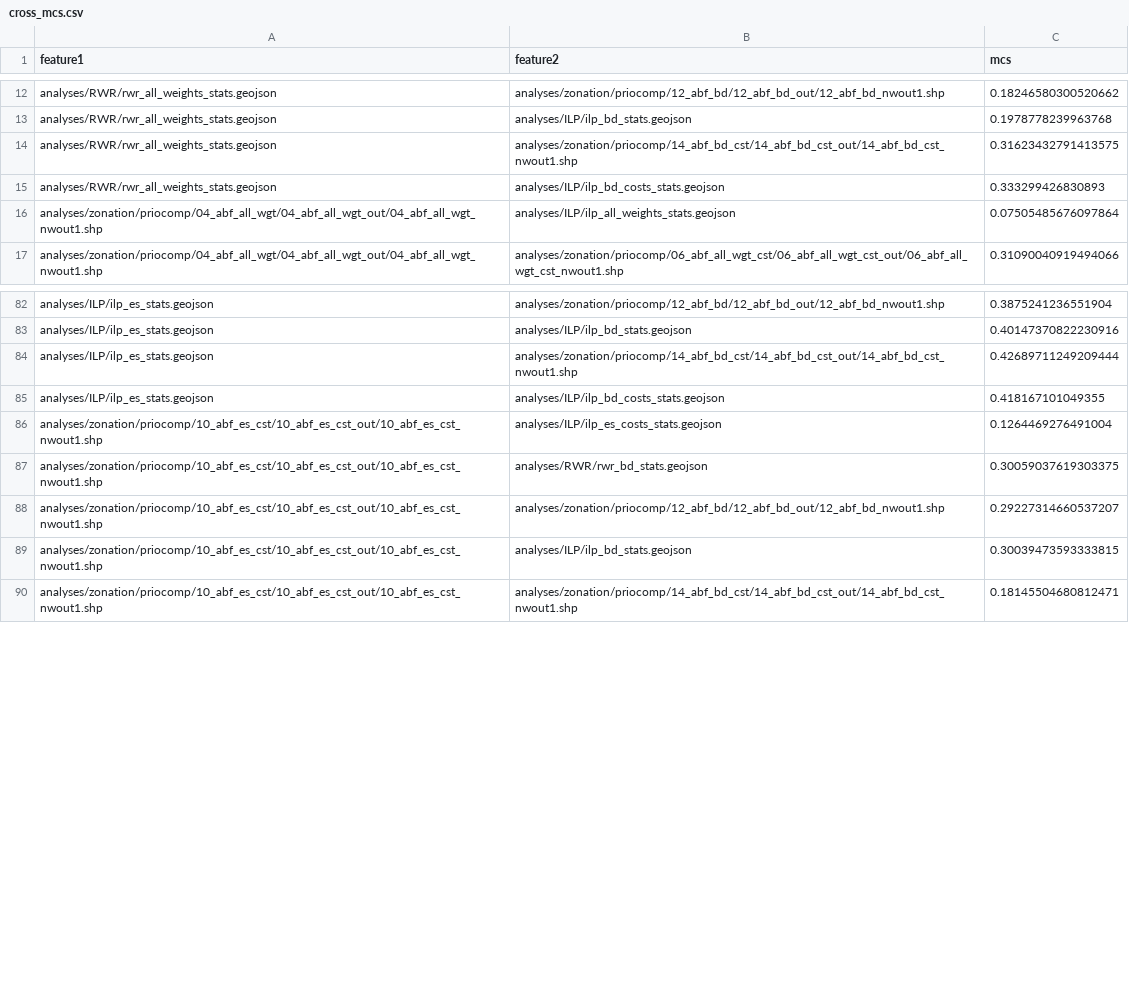
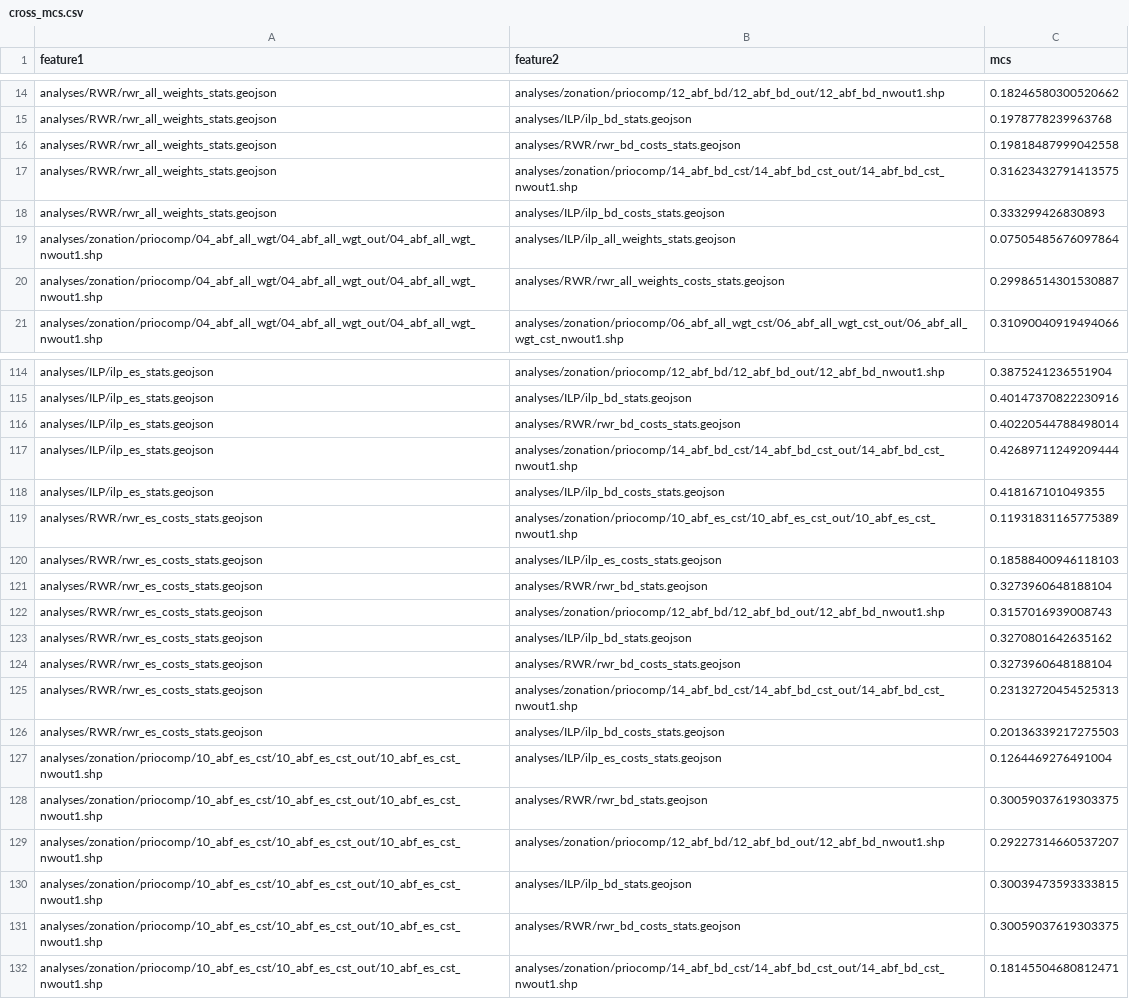
Before and after one commit to VUEG/priocomp, a CSV file: analyses/comparison/cross_mcs.csv, drawn as a sheet; only a part is shown, gaps mark what is left out; the diff covers the shown part only; the diff names each change by its address in the sheet, - before the commit and + after, or states it on an @@ line.

```diff
--- a/analyses/comparison/cross_mcs.csv
+++ b/analyses/comparison/cross_mcs.csv
+row 16: analyses/RWR/rwr_all_weights_stats.geojson | analyses/RWR/rwr_bd_costs_stats.geojson | 0.19818487999042558
+row 20: analyses/zonation/priocomp/04_abf_all_wgt/04_abf_all_wgt_out/04_abf_all_wgt_nwout1.shp | analyses/RWR/rwr_all_weights_costs_stats.geojson | 0.29986514301530887
+row 116: analyses/ILP/ilp_es_stats.geojson | analyses/RWR/rwr_bd_costs_stats.geojson | 0.40220544788498014
+row 119: analyses/RWR/rwr_es_costs_stats.geojson | analyses/zonation/priocomp/10_abf_es_cst/10_abf_es_cst_out/10_abf_es_cst_nwout1.shp | 0.11931831165775389
+row 120: analyses/RWR/rwr_es_costs_stats.geojson | analyses/ILP/ilp_es_costs_stats.geojson | 0.18588400946118103
+row 121: analyses/RWR/rwr_es_costs_stats.geojson | analyses/RWR/rwr_bd_stats.geojson | 0.3273960648188104
+row 122: analyses/RWR/rwr_es_costs_stats.geojson | analyses/zonation/priocomp/12_abf_bd/12_abf_bd_out/12_abf_bd_nwout1.shp | 0.3157016939008743
+row 123: analyses/RWR/rwr_es_costs_stats.geojson | analyses/ILP/ilp_bd_stats.geojson | 0.3270801642635162
+row 124: analyses/RWR/rwr_es_costs_stats.geojson | analyses/RWR/rwr_bd_costs_stats.geojson | 0.3273960648188104
+row 125: analyses/RWR/rwr_es_costs_stats.geojson | analyses/zonation/priocomp/14_abf_bd_cst/14_abf_bd_cst_out/14_abf_bd_cst_nwout1.shp | 0.23132720454525313
+row 126: analyses/RWR/rwr_es_costs_stats.geojson | analyses/ILP/ilp_bd_costs_stats.geojson | 0.20136339217275503
+row 131: analyses/zonation/priocomp/10_abf_es_cst/10_abf_es_cst_out/10_abf_es_cst_nwout1.shp | analyses/RWR/rwr_bd_costs_stats.geojson | 0.30059037619303375
```
Also changed, not shown: 36 added rows elsewhere in this file, 1 other file.
